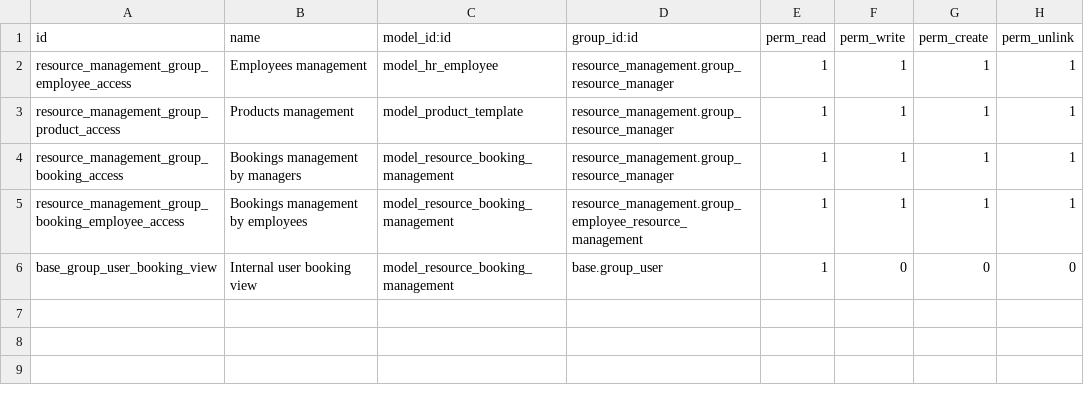
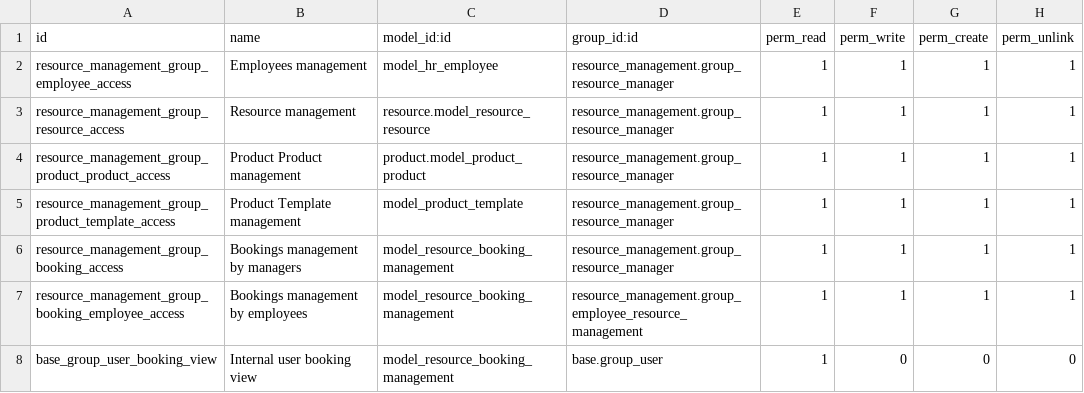
Before and after one commit to SDIsl/sdi-addons, a CSV file: resource_management/security/ir.model.access.csv, drawn as a sheet.

```diff
--- a/resource_management/security/ir.model.access.csv
+++ b/resource_management/security/ir.model.access.csv
@@ -2,3 +2,5 @@ id,name,model_id:id,group_id:id,perm_read,perm_write,perm_create,perm_unlink
 resource_management_group_employee_access,Employees management,model_hr_employee,resource_management.group_resource_manager,1,1,1,1
-resource_management_group_product_access,Products management,model_product_template,resource_management.group_resource_manager,1,1,1,1
+resource_management_group_resource_access,Resource management,resource.model_resource_resource,resource_management.group_resource_manager,1,1,1,1
+resource_management_group_product_product_access,Product Product management,product.model_product_product,resource_management.group_resource_manager,1,1,1,1
+resource_management_group_product_template_access,Product Template management,model_product_template,resource_management.group_resource_manager,1,1,1,1
 resource_management_group_booking_access,Bookings management by managers,model_resource_booking_management,resource_management.group_resource_manager,1,1,1,1
```
Also changed, not shown: 4 other files.
